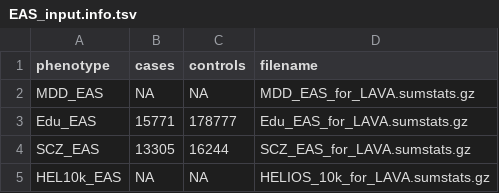
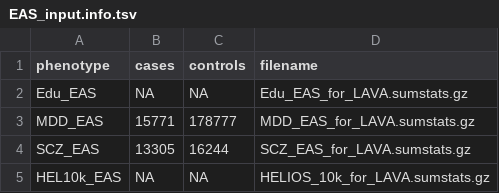
Before and after one commit to TimvanderEs/PhD, a TSV file: Project3/scripts/lava/config/EAS_input.info.tsv, drawn as a sheet.

Commit message:
Update EAS_input.info.tsv

```diff
--- a/Project3/scripts/lava/config/EAS_input.info.tsv
+++ b/Project3/scripts/lava/config/EAS_input.info.tsv
@@ -1,4 +1,4 @@
 phenotype	cases	controls	filename
-MDD_EAS	NA	NA	MDD_EAS_for_LAVA.sumstats.gz
-Edu_EAS	15771	178777	Edu_EAS_for_LAVA.sumstats.gz
+Edu_EAS	NA	NA	Edu_EAS_for_LAVA.sumstats.gz
+MDD_EAS	15771	178777	MDD_EAS_for_LAVA.sumstats.gz
 SCZ_EAS	13305	16244	SCZ_EAS_for_LAVA.sumstats.gz
```
